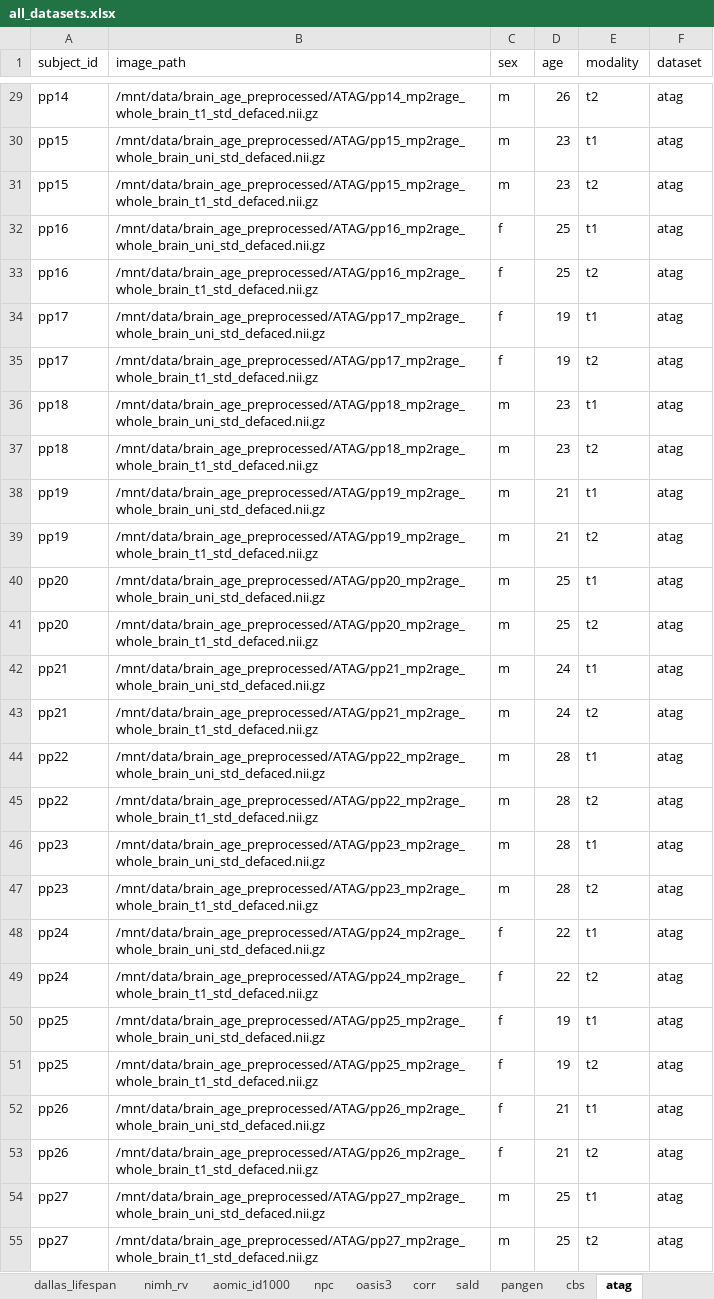
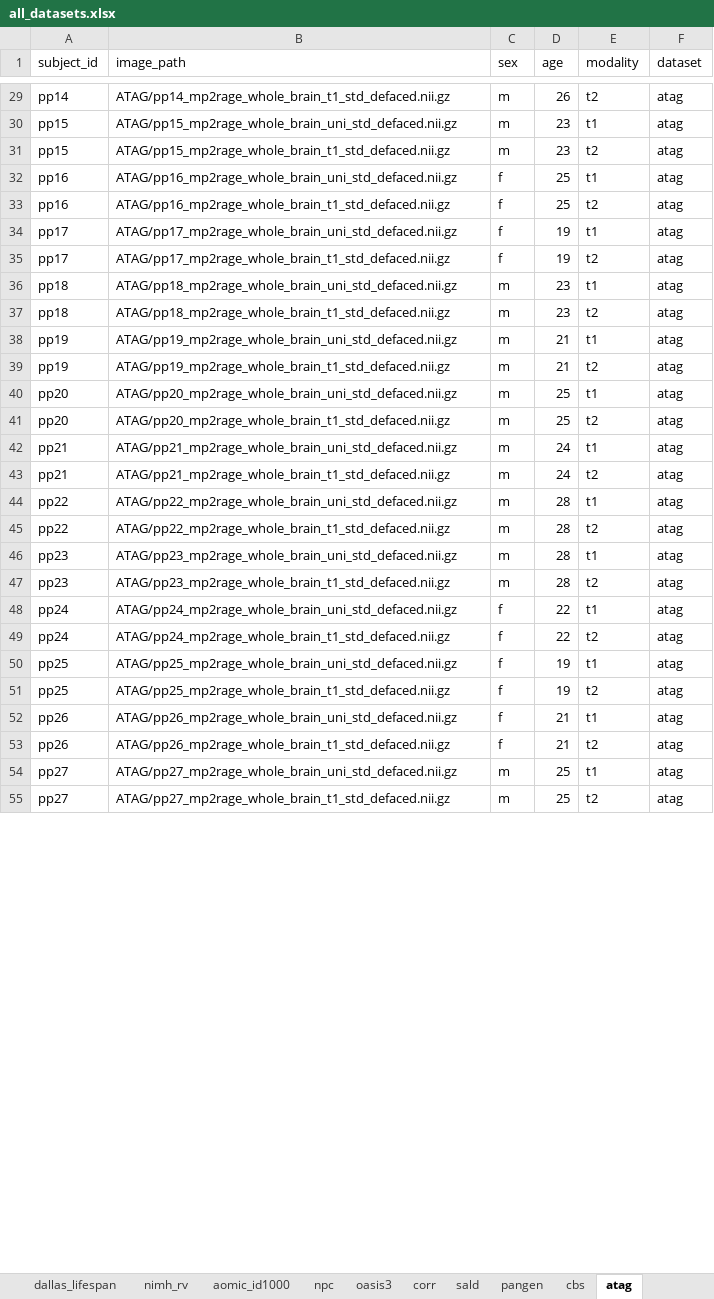
Before and after one commit to andrasjuice66/ms_thesis_umc, an Excel workbook: data/dataset_configuration/all_datasets.xlsx, sheet atag, drawn as a sheet; only a part is shown, gaps mark what is left out; values as stored, in another font and other column widths than the file's, no borders; the diff covers the shown part only; the diff names each change by its address in the sheet, - before the commit and + after, or states it on an @@ line.

```diff
--- a/data/dataset_configuration/all_datasets.xlsx (sheet atag)
+++ b/data/dataset_configuration/all_datasets.xlsx (sheet atag)
-B29 (image_path): /mnt/data/brain_age_preprocessed/ATAG/pp14_mp2rage_whole_brain_t1_std_defaced.nii.gz
+B29 (image_path): ATAG/pp14_mp2rage_whole_brain_t1_std_defaced.nii.gz
-B30 (image_path): /mnt/data/brain_age_preprocessed/ATAG/pp15_mp2rage_whole_brain_uni_std_defaced.nii.gz
+B30 (image_path): ATAG/pp15_mp2rage_whole_brain_uni_std_defaced.nii.gz
-B31 (image_path): /mnt/data/brain_age_preprocessed/ATAG/pp15_mp2rage_whole_brain_t1_std_defaced.nii.gz
+B31 (image_path): ATAG/pp15_mp2rage_whole_brain_t1_std_defaced.nii.gz
-B32 (image_path): /mnt/data/brain_age_preprocessed/ATAG/pp16_mp2rage_whole_brain_uni_std_defaced.nii.gz
+B32 (image_path): ATAG/pp16_mp2rage_whole_brain_uni_std_defaced.nii.gz
-B33 (image_path): /mnt/data/brain_age_preprocessed/ATAG/pp16_mp2rage_whole_brain_t1_std_defaced.nii.gz
+B33 (image_path): ATAG/pp16_mp2rage_whole_brain_t1_std_defaced.nii.gz
-B34 (image_path): /mnt/data/brain_age_preprocessed/ATAG/pp17_mp2rage_whole_brain_uni_std_defaced.nii.gz
+B34 (image_path): ATAG/pp17_mp2rage_whole_brain_uni_std_defaced.nii.gz
-B35 (image_path): /mnt/data/brain_age_preprocessed/ATAG/pp17_mp2rage_whole_brain_t1_std_defaced.nii.gz
+B35 (image_path): ATAG/pp17_mp2rage_whole_brain_t1_std_defaced.nii.gz
-B36 (image_path): /mnt/data/brain_age_preprocessed/ATAG/pp18_mp2rage_whole_brain_uni_std_defaced.nii.gz
+B36 (image_path): ATAG/pp18_mp2rage_whole_brain_uni_std_defaced.nii.gz
-B37 (image_path): /mnt/data/brain_age_preprocessed/ATAG/pp18_mp2rage_whole_brain_t1_std_defaced.nii.gz
+B37 (image_path): ATAG/pp18_mp2rage_whole_brain_t1_std_defaced.nii.gz
-B38 (image_path): /mnt/data/brain_age_preprocessed/ATAG/pp19_mp2rage_whole_brain_uni_std_defaced.nii.gz
+B38 (image_path): ATAG/pp19_mp2rage_whole_brain_uni_std_defaced.nii.gz
-B39 (image_path): /mnt/data/brain_age_preprocessed/ATAG/pp19_mp2rage_whole_brain_t1_std_defaced.nii.gz
+B39 (image_path): ATAG/pp19_mp2rage_whole_brain_t1_std_defaced.nii.gz
-B40 (image_path): /mnt/data/brain_age_preprocessed/ATAG/pp20_mp2rage_whole_brain_uni_std_defaced.nii.gz
+B40 (image_path): ATAG/pp20_mp2rage_whole_brain_uni_std_defaced.nii.gz
-B41 (image_path): /mnt/data/brain_age_preprocessed/ATAG/pp20_mp2rage_whole_brain_t1_std_defaced.nii.gz
+B41 (image_path): ATAG/pp20_mp2rage_whole_brain_t1_std_defaced.nii.gz
-B42 (image_path): /mnt/data/brain_age_preprocessed/ATAG/pp21_mp2rage_whole_brain_uni_std_defaced.nii.gz
+B42 (image_path): ATAG/pp21_mp2rage_whole_brain_uni_std_defaced.nii.gz
-B43 (image_path): /mnt/data/brain_age_preprocessed/ATAG/pp21_mp2rage_whole_brain_t1_std_defaced.nii.gz
+B43 (image_path): ATAG/pp21_mp2rage_whole_brain_t1_std_defaced.nii.gz
-B44 (image_path): /mnt/data/brain_age_preprocessed/ATAG/pp22_mp2rage_whole_brain_uni_std_defaced.nii.gz
+B44 (image_path): ATAG/pp22_mp2rage_whole_brain_uni_std_defaced.nii.gz
-B45 (image_path): /mnt/data/brain_age_preprocessed/ATAG/pp22_mp2rage_whole_brain_t1_std_defaced.nii.gz
+B45 (image_path): ATAG/pp22_mp2rage_whole_brain_t1_std_defaced.nii.gz
-B46 (image_path): /mnt/data/brain_age_preprocessed/ATAG/pp23_mp2rage_whole_brain_uni_std_defaced.nii.gz
+B46 (image_path): ATAG/pp23_mp2rage_whole_brain_uni_std_defaced.nii.gz
-B47 (image_path): /mnt/data/brain_age_preprocessed/ATAG/pp23_mp2rage_whole_brain_t1_std_defaced.nii.gz
+B47 (image_path): ATAG/pp23_mp2rage_whole_brain_t1_std_defaced.nii.gz
-B48 (image_path): /mnt/data/brain_age_preprocessed/ATAG/pp24_mp2rage_whole_brain_uni_std_defaced.nii.gz
+B48 (image_path): ATAG/pp24_mp2rage_whole_brain_uni_std_defaced.nii.gz
-B49 (image_path): /mnt/data/brain_age_preprocessed/ATAG/pp24_mp2rage_whole_brain_t1_std_defaced.nii.gz
+B49 (image_path): ATAG/pp24_mp2rage_whole_brain_t1_std_defaced.nii.gz
-B50 (image_path): /mnt/data/brain_age_preprocessed/ATAG/pp25_mp2rage_whole_brain_uni_std_defaced.nii.gz
+B50 (image_path): ATAG/pp25_mp2rage_whole_brain_uni_std_defaced.nii.gz
-B51 (image_path): /mnt/data/brain_age_preprocessed/ATAG/pp25_mp2rage_whole_brain_t1_std_defaced.nii.gz
+B51 (image_path): ATAG/pp25_mp2rage_whole_brain_t1_std_defaced.nii.gz
-B52 (image_path): /mnt/data/brain_age_preprocessed/ATAG/pp26_mp2rage_whole_brain_uni_std_defaced.nii.gz
+B52 (image_path): ATAG/pp26_mp2rage_whole_brain_uni_std_defaced.nii.gz
-B53 (image_path): /mnt/data/brain_age_preprocessed/ATAG/pp26_mp2rage_whole_brain_t1_std_defaced.nii.gz
+B53 (image_path): ATAG/pp26_mp2rage_whole_brain_t1_std_defaced.nii.gz
-B54 (image_path): /mnt/data/brain_age_preprocessed/ATAG/pp27_mp2rage_whole_brain_uni_std_defaced.nii.gz
+B54 (image_path): ATAG/pp27_mp2rage_whole_brain_uni_std_defaced.nii.gz
-B55 (image_path): /mnt/data/brain_age_preprocessed/ATAG/pp27_mp2rage_whole_brain_t1_std_defaced.nii.gz
+B55 (image_path): ATAG/pp27_mp2rage_whole_brain_t1_std_defaced.nii.gz
```
Also changed, not shown: 79 edited cells elsewhere in this sheet.
